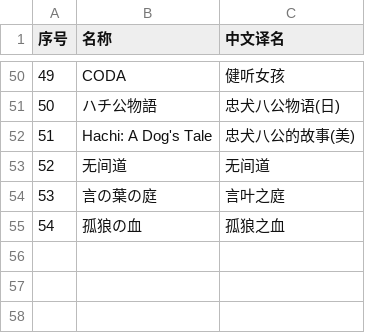
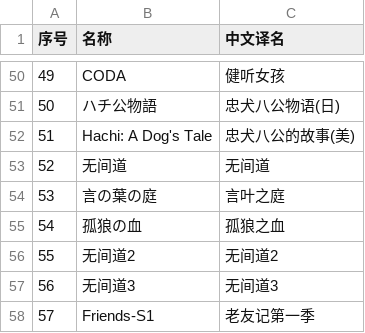
Before and after one commit to Hope555/movies, a CSV file: data.csv, drawn as a sheet; only a part is shown, gaps mark what is left out; the diff names each change by its address in the sheet, - before the commit and + after, or states it on an @@ line.

Commit message:
update data

```diff
--- a/data.csv
+++ b/data.csv
+row 56: 55 | 无间道2 | 无间道2
+row 57: 56 | 无间道3 | 无间道3
+row 58: 57 | Friends-S1 | 老友记第一季
```
